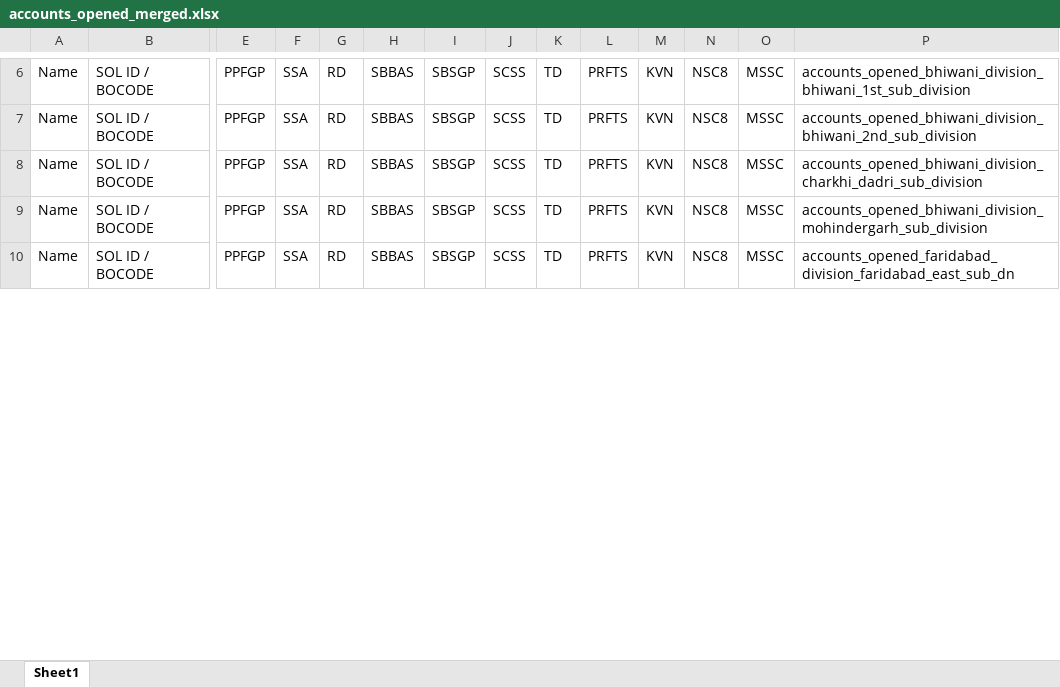
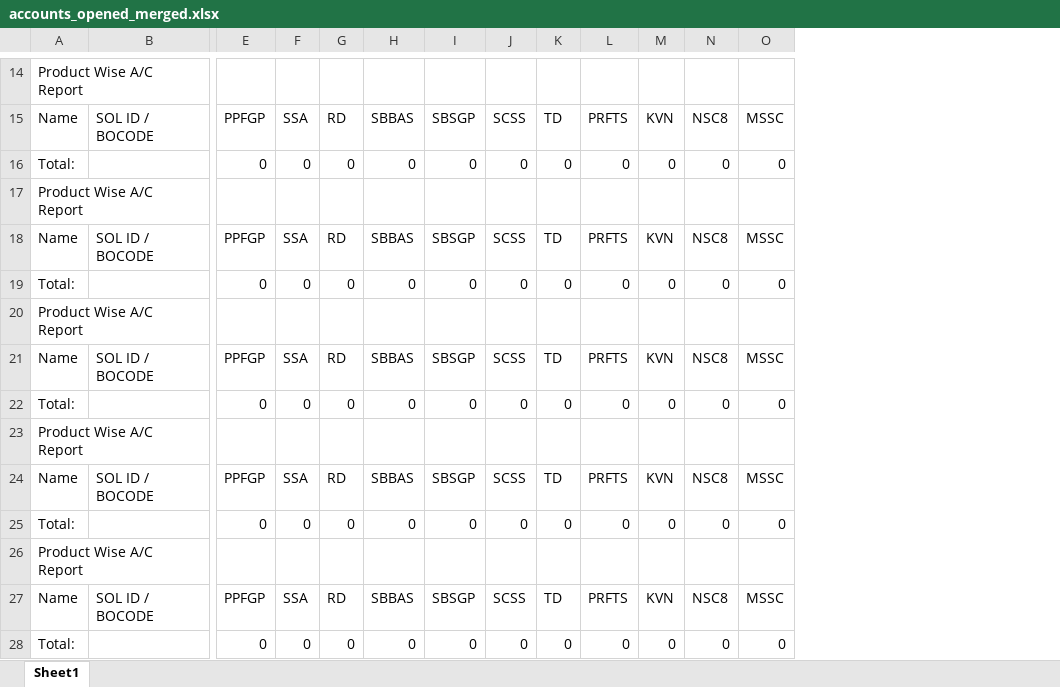
Before and after one commit to vcharyanaco-tech/BO-dashboard, an Excel workbook: data/exports/accounts_opened_merged.xlsx, sheet Sheet1, drawn as a sheet; only a part is shown, gaps mark what is left out; values as stored, in another font and other column widths than the file's, no borders; removed rows and columns are numbered as before the commit, all else as after; rows hold the shown columns only; the diff covers the shown part only; the diff names each change by its address in the sheet, - before the commit and + after, or states it on an @@ line.

```diff
--- a/data/exports/accounts_opened_merged.xlsx (sheet Sheet1)
+++ b/data/exports/accounts_opened_merged.xlsx (sheet Sheet1)
-column P, rows 6-10: accounts_opened_bhiwani_division_bhiwani_1st_sub_division | accounts_opened_bhiwani_division_bhiwani_2nd_sub_division | accounts_opened_bhiwani_division_charkhi_dadri_sub_division | accounts_opened_bhiwani_division_mohindergarh_sub_division | accounts_opened_faridabad_division_faridabad_east_sub_dn
+row 14: Product Wise A/C Report
+row 16: Total: |  | 0 | 0 | 0 | 0 | 0 | 0 | 0 | 0 | 0 | 0 | 0
+row 17: Product Wise A/C Report
+row 19: Total: |  | 0 | 0 | 0 | 0 | 0 | 0 | 0 | 0 | 0 | 0 | 0
+row 20: Product Wise A/C Report
+row 22: Total: |  | 0 | 0 | 0 | 0 | 0 | 0 | 0 | 0 | 0 | 0 | 0
+row 23: Product Wise A/C Report
+row 25: Total: |  | 0 | 0 | 0 | 0 | 0 | 0 | 0 | 0 | 0 | 0 | 0
+row 26: Product Wise A/C Report
+row 28: Total: |  | 0 | 0 | 0 | 0 | 0 | 0 | 0 | 0 | 0 | 0 | 0
```
Also changed, not shown: 57 added rows and 1 removed row elsewhere in this sheet, data/dashboard_data.xlsx, data/exports/accounts_closed_merged.xlsx, 1 other file.
